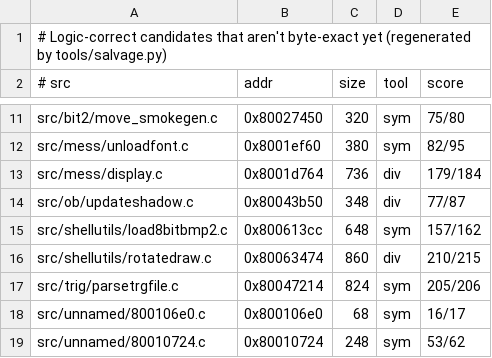
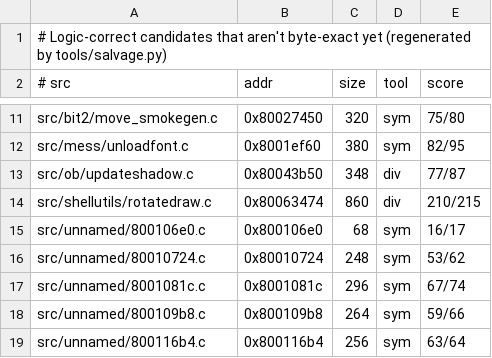
Before and after one commit to LANCommander/THPS, a TSV file: decomp/nearmiss.tsv, drawn as a sheet; only a part is shown, gaps mark what is left out; the shorter side is filled out with more unchanged rows; the diff names each change by its address in the sheet, - before the commit and + after, or states it on an @@ line.

```diff
--- a/decomp/nearmiss.tsv
+++ b/decomp/nearmiss.tsv
-row 13: src/mess/display.c | 0x8001d764 | 736 | div | 179/184
-row 15: src/shellutils/load8bitbmp2.c | 0x800613cc | 648 | sym | 157/162
-row 17: src/trig/parsetrgfile.c | 0x80047214 | 824 | sym | 205/206
```
Also changed, not shown: decomp/matched.tsv, decomp/progress.csv, 24 other files.
